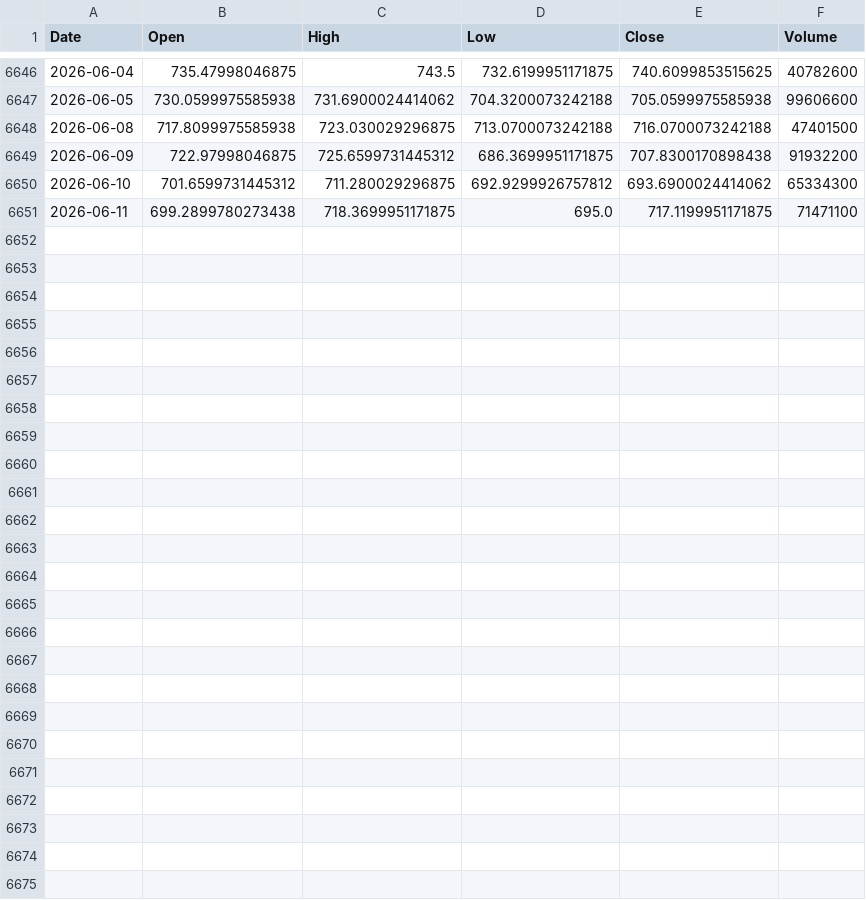
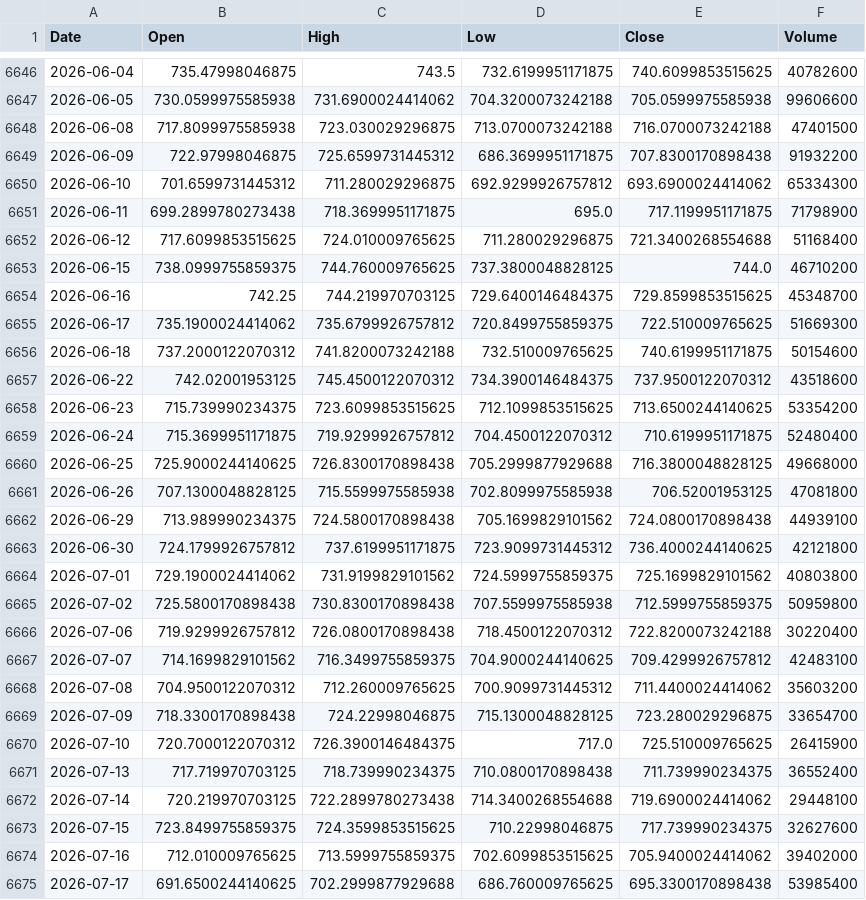
Before and after one commit to Jerry-Parker/turtle-lite-ai, a CSV file: data/QQQ.csv, drawn as a sheet; only a part is shown, gaps mark what is left out.

```diff
--- a/data/QQQ.csv
+++ b/data/QQQ.csv
@@ -6650,2 +6650,26 @@ Date,Open,High,Low,Close,Volume
 2026-06-10,701.6599731445312,711.280029296875,692.9299926757812,693.6900024414062,65334300
-2026-06-11,699.2899780273438,718.3699951171875,695.0,717.1199951171875,71471100
+2026-06-11,699.2899780273438,718.3699951171875,695.0,717.1199951171875,71798900
+2026-06-12,717.6099853515625,724.010009765625,711.280029296875,721.3400268554688,51168400
+2026-06-15,738.0999755859375,744.760009765625,737.3800048828125,744.0,46710200
+2026-06-16,742.25,744.219970703125,729.6400146484375,729.8599853515625,45348700
+2026-06-17,735.1900024414062,735.6799926757812,720.8499755859375,722.510009765625,51669300
+2026-06-18,737.2000122070312,741.8200073242188,732.510009765625,740.6199951171875,50154600
+2026-06-22,742.02001953125,745.4500122070312,734.3900146484375,737.9500122070312,43518600
+2026-06-23,715.739990234375,723.6099853515625,712.1099853515625,713.6500244140625,53354200
+2026-06-24,715.3699951171875,719.9299926757812,704.4500122070312,710.6199951171875,52480400
+2026-06-25,725.9000244140625,726.8300170898438,705.2999877929688,716.3800048828125,49668000
+2026-06-26,707.1300048828125,715.5599975585938,702.8099975585938,706.52001953125,47081800
+2026-06-29,713.989990234375,724.5800170898438,705.1699829101562,724.0800170898438,44939100
+2026-06-30,724.1799926757812,737.6199951171875,723.9099731445312,736.4000244140625,42121800
+2026-07-01,729.1900024414062,731.9199829101562,724.5999755859375,725.1699829101562,40803800
+2026-07-02,725.5800170898438,730.8300170898438,707.5599975585938,712.5999755859375,50959800
+2026-07-06,719.9299926757812,726.0800170898438,718.4500122070312,722.8200073242188,30220400
+2026-07-07,714.1699829101562,716.3499755859375,704.9000244140625,709.4299926757812,42483100
+2026-07-08,704.9500122070312,712.260009765625,700.9099731445312,711.4400024414062,35603200
+2026-07-09,718.3300170898438,724.22998046875,715.1300048828125,723.280029296875,33654700
+2026-07-10,720.7000122070312,726.3900146484375,717.0,725.510009765625,26415900
+2026-07-13,717.719970703125,718.739990234375,710.0800170898438,711.739990234375,36552400
+2026-07-14,720.219970703125,722.2899780273438,714.3400268554688,719.6900024414062,29448100
+2026-07-15,723.8499755859375,724.3599853515625,710.22998046875,717.739990234375,32627600
+2026-07-16,712.010009765625,713.5999755859375,702.6099853515625,705.9400024414062,39402000
+2026-07-17,691.6500244140625,702.2999877929688,686.760009765625,695.3300170898438,53985400
```
Also changed, not shown: data/AAPL.csv, data/GOOGL.csv, 9 other files.
